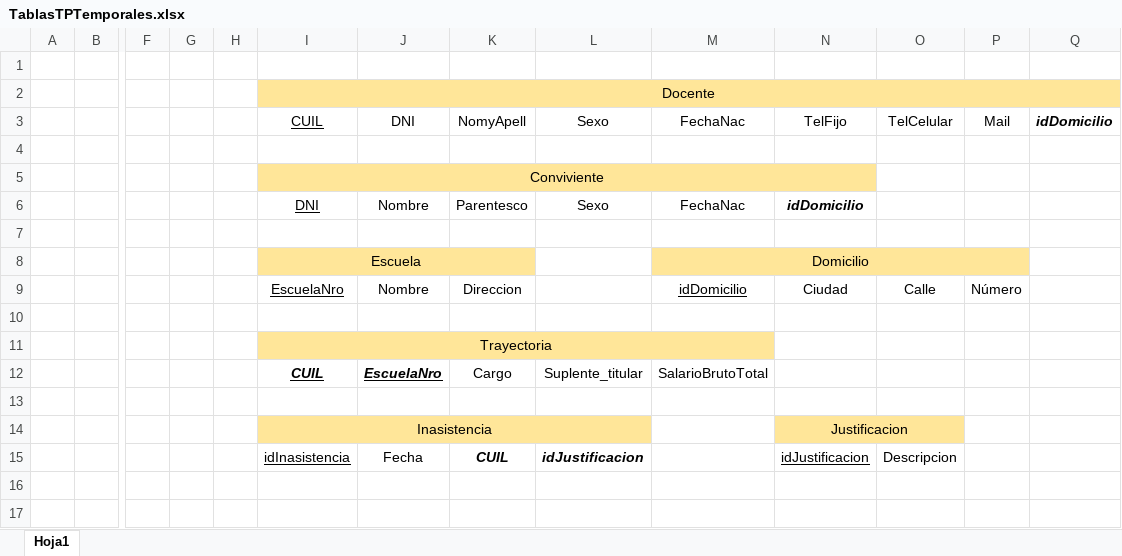
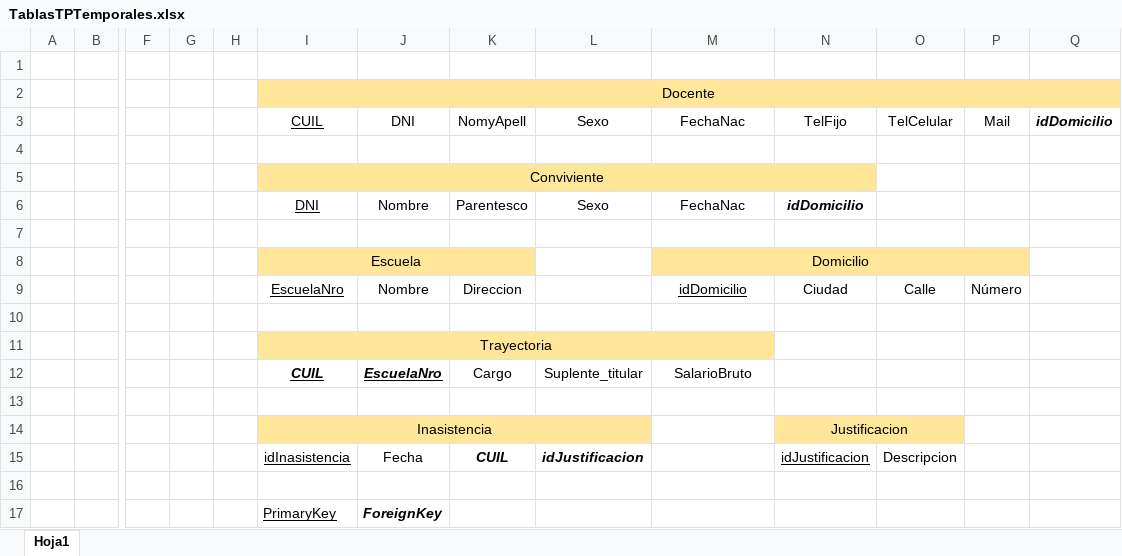
Before and after one commit to Peblo423/Facultad, an Excel workbook: 2024/Bases de Datos Avanzadas/Bases de Datos Temporales/TP/TablasTPTemporales.xlsx, sheet Hoja1, drawn as a sheet; only a part is shown, gaps mark what is left out; values as stored, in another font and other column widths than the file's, no borders; charts and pictures not drawn; rows hold the shown columns only; the diff names each change by its address in the sheet, - before the commit and + after, or states it on an @@ line.

```diff
--- a/2024/Bases de Datos Avanzadas/Bases de Datos Temporales/TP/TablasTPTemporales.xlsx (sheet Hoja1)
+++ b/2024/Bases de Datos Avanzadas/Bases de Datos Temporales/TP/TablasTPTemporales.xlsx (sheet Hoja1)
-M12: SalarioBrutoTotal
+M12: SalarioBruto
+row 16: (empty)
+row 17:  |  |  |  |  | PrimaryKey | ForeignKey
```
Also changed, not shown: charts or pictures, 12 other files.
